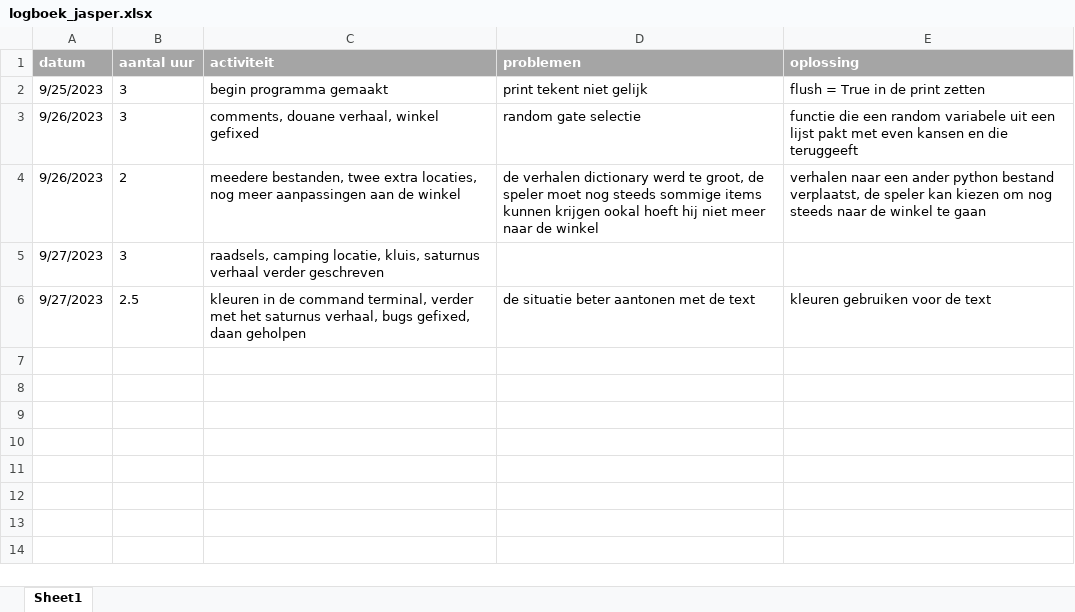
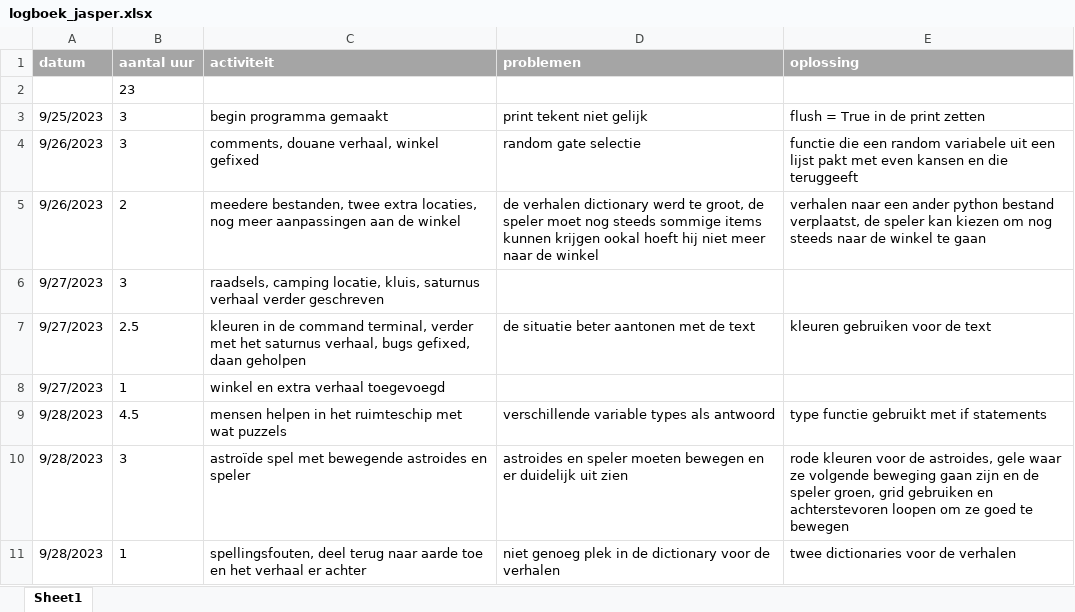
Before and after one commit to JasperKr/ChallengeWeek-1, an Excel workbook: logboek_jasper.xlsx, sheet Sheet1, drawn as a sheet; values as stored, in another font and other column widths than the file's, no borders; the diff names each change by its address in the sheet, - before the commit and + after, or states it on an @@ line.

Commit message:
logboek update

```diff
--- a/logboek_jasper.xlsx (sheet Sheet1)
+++ b/logboek_jasper.xlsx (sheet Sheet1)
+row 2:  | 23
+row 8: 9/27/2023 | 1 | winkel en extra verhaal toegevoegd
+row 9: 9/28/2023 | 4.5 | mensen helpen in het ruimteschip met wat puzzels | verschillende variable types als antwoord | type functie gebruikt met if statements
+row 10: 9/28/2023 | 3 | astroïde spel met bewegende astroides en speler | astroides en speler moeten bewegen en er duidelijk uit zien | rode kleuren voor de astroides, gele waar ze volgende beweging gaan zijn en de speler groen, grid gebruiken en achterstevoren loopen om ze goed te bewegen
+row 11: 9/28/2023 | 1 | spellingsfouten, deel terug naar aarde toe en het verhaal er achter | niet genoeg plek in de dictionary voor de verhalen | twee dictionaries voor de verhalen
```
